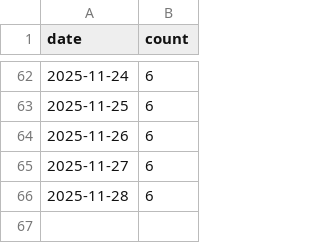
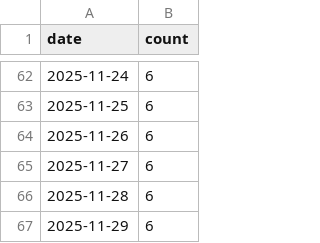
Before and after one commit to gccloudone/artifacts-artefacts, a CSV file: stats/usage.csv, drawn as a sheet; only a part is shown, gaps mark what is left out.

```diff
--- a/stats/usage.csv
+++ b/stats/usage.csv
@@ -66 +66,2 @@ date,count
 2025-11-28,6
+2025-11-29,6
```
Also changed, not shown: 1 other file.
